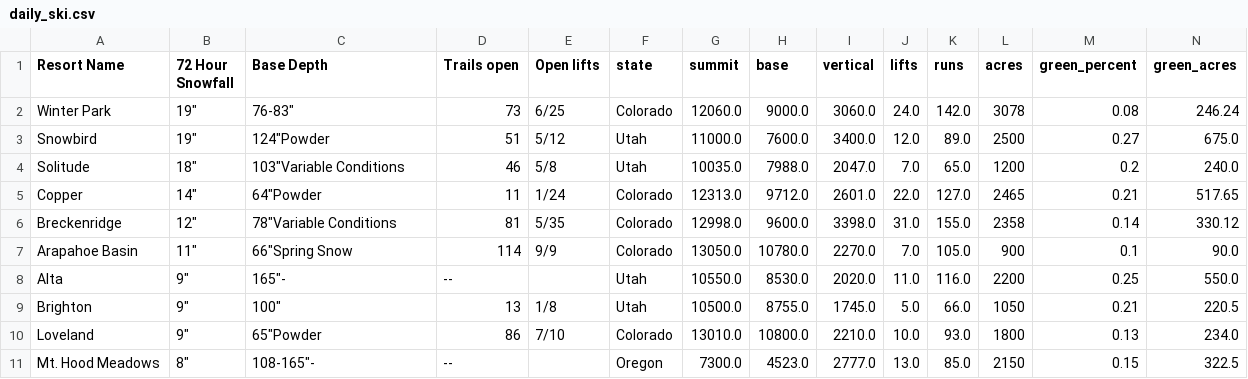
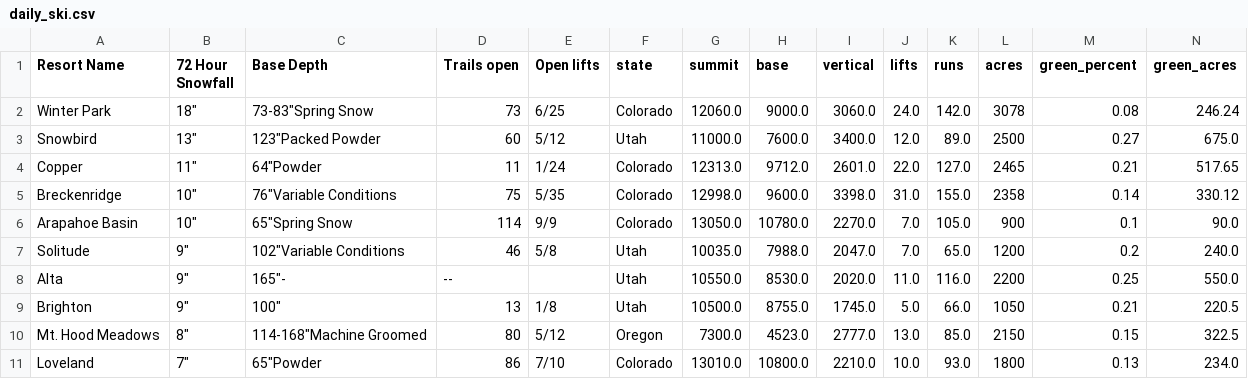
Before and after one commit to shayonkeating/schnarmap, a CSV file: frontend/schnar_map/public/data/daily_ski.csv, drawn as a sheet; only a part is shown; removed rows and columns are numbered as before the commit, all else as after; rows hold the shown columns only; the diff names each change by its address in the sheet, - before the commit and + after, or states it on an @@ line.

```diff
--- a/frontend/schnar_map/public/data/daily_ski.csv
+++ b/frontend/schnar_map/public/data/daily_ski.csv
-B2 (72 Hour Snowfall): 19"
+B2 (72 Hour Snowfall): 18"
-C2 (Base Depth): 76-83"
+C2 (Base Depth): 73-83"Spring Snow
-B3 (72 Hour Snowfall): 19"
+B3 (72 Hour Snowfall): 13"
-C3 (Base Depth): 124"Powder
+C3 (Base Depth): 123"Packed Powder
-D3 (Trails open): 51
+D3 (Trails open): 60
-row 4: Solitude | 18" | 103"Variable Conditions | 46 | 5/8 | Utah | 10035.0 | 7988.0 | 2047.0 | 7.0 | 65.0 | 1200 | 0.2 | 240.0
-B4 (72 Hour Snowfall): 14"
+B4 (72 Hour Snowfall): 11"
-B5 (72 Hour Snowfall): 12"
+B5 (72 Hour Snowfall): 10"
-C5 (Base Depth): 78"Variable Conditions
+C5 (Base Depth): 76"Variable Conditions
-D5 (Trails open): 81
+D5 (Trails open): 75
-B6 (72 Hour Snowfall): 11"
+B6 (72 Hour Snowfall): 10"
-C6 (Base Depth): 66"Spring Snow
+C6 (Base Depth): 65"Spring Snow
+row 7: Solitude | 9" | 102"Variable Conditions | 46 | 5/8 | Utah | 10035.0 | 7988.0 | 2047.0 | 7.0 | 65.0 | 1200 | 0.2 | 240.0
+row 10: Mt. Hood Meadows | 8" | 114-168"Machine Groomed | 80 | 5/12 | Oregon | 7300.0 | 4523.0 | 2777.0 | 13.0 | 85.0 | 2150 | 0.15 | 322.5
-B11 (72 Hour Snowfall): 9"
+B11 (72 Hour Snowfall): 7"
-row 11: Mt. Hood Meadows | 8" | 108-165"- | -- |  | Oregon | 7300.0 | 4523.0 | 2777.0 | 13.0 | 85.0 | 2150 | 0.15 | 322.5
```
